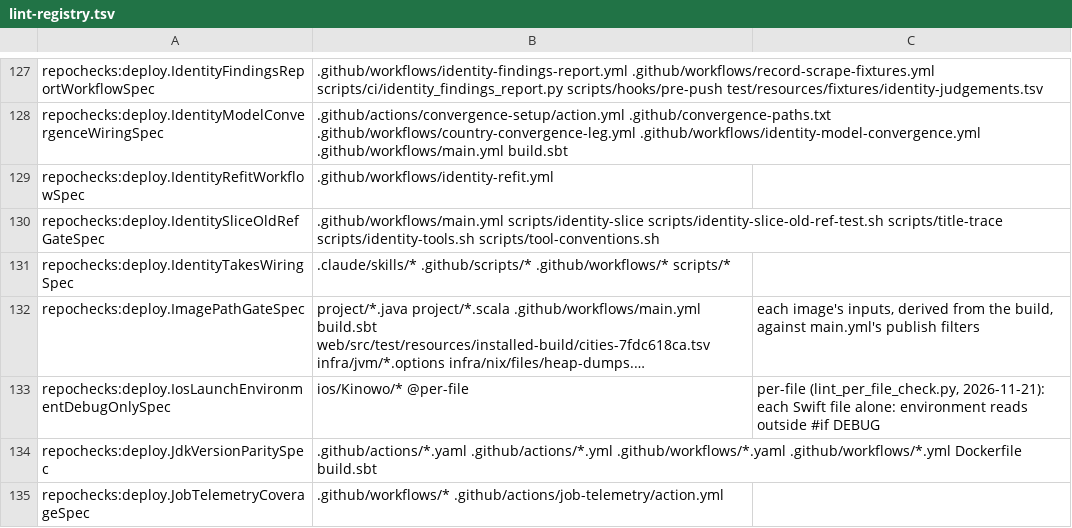
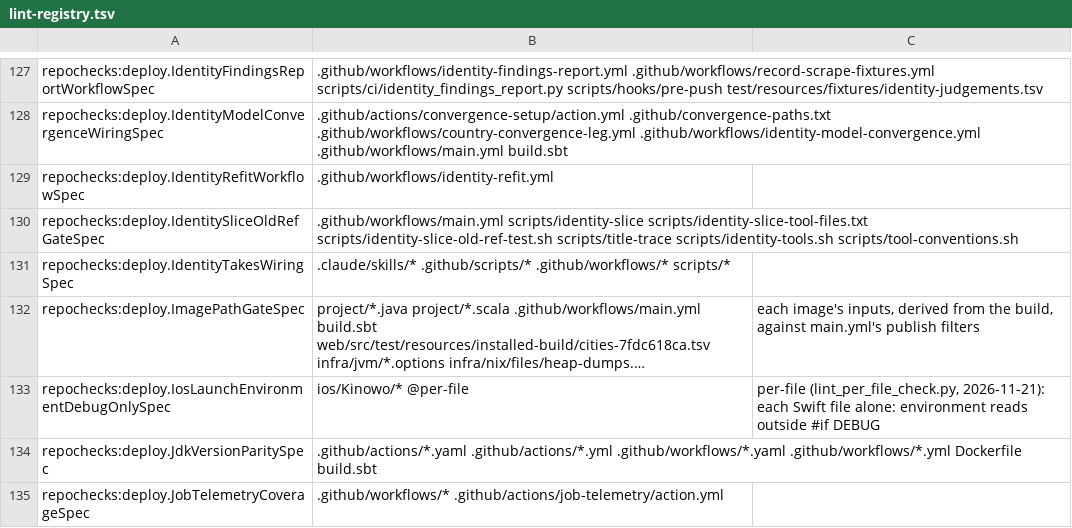
Before and after one commit to pawelkrupinski/movies, a TSV file: scripts/hooks/lint-registry.tsv, drawn as a sheet; only a part is shown, gaps mark what is left out; long unchanged cells end in ….

```diff
--- a/scripts/hooks/lint-registry.tsv
+++ b/scripts/hooks/lint-registry.tsv
@@ -129,3 +129,3 @@ repochecks:deploy.IdentityModelConvergenceWiringSpec	.github/actions/convergence
 repochecks:deploy.IdentityRefitWorkflowSpec	.github/workflows/identity-refit.yml
-repochecks:deploy.IdentitySliceOldRefGateSpec	.github/workflows/main.yml scripts/identity-slice scripts/identity-slice-old-ref-test.sh scripts/title-trace scripts/identity-tools.sh scripts/tool-conventions.sh
+repochecks:deploy.IdentitySliceOldRefGateSpec	.github/workflows/main.yml scripts/identity-slice scripts/identity-slice-tool-files.txt scripts/identity-slice-old-ref-test.sh scripts/title-trace scripts/identity-tools.sh scripts/tool-conventions.sh
 repochecks:deploy.IdentityTakesWiringSpec	.claude/skills/* .github/scripts/* .github/workflows/* scripts/*
```
Also changed, not shown: 13 other files.
